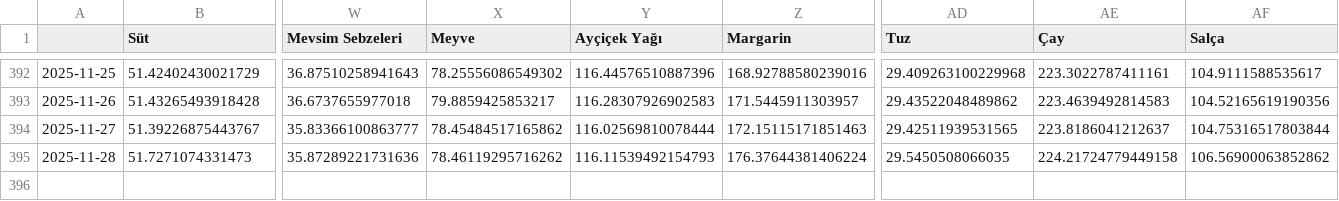
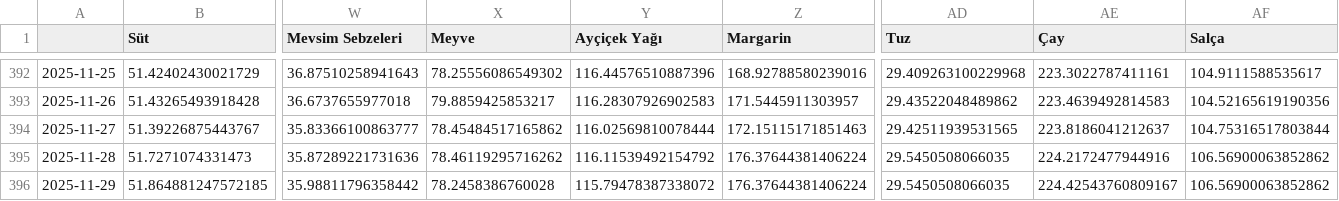
Before and after one commit to kaboya19/web-tufe-flask, a CSV file: açlıksınırı.csv, drawn as a sheet; only a part is shown, gaps mark what is left out; rows hold the shown columns only; the diff names each change by its address in the sheet, - before the commit and + after, or states it on an @@ line.

```diff
--- a/açlıksınırı.csv
+++ b/açlıksınırı.csv
-Y395 (Ayçiçek Yağı): 116.11539492154793
+Y395 (Ayçiçek Yağı): 116.11539492154792
-AE395 (Çay): 224.21724779449158
+AE395 (Çay): 224.2172477944916
+row 396: 2025-11-29 | 51.864881247572185 | 35.98811796358442 | 78.2458386760028 | 115.79478387338072 | 176.37644381406224 | 29.5450508066035 | 224.42543760809167 | 106.56900063852862
```
Also changed, not shown: gruplar_int.csv, harcama_grupları.csv, 11 other files.
